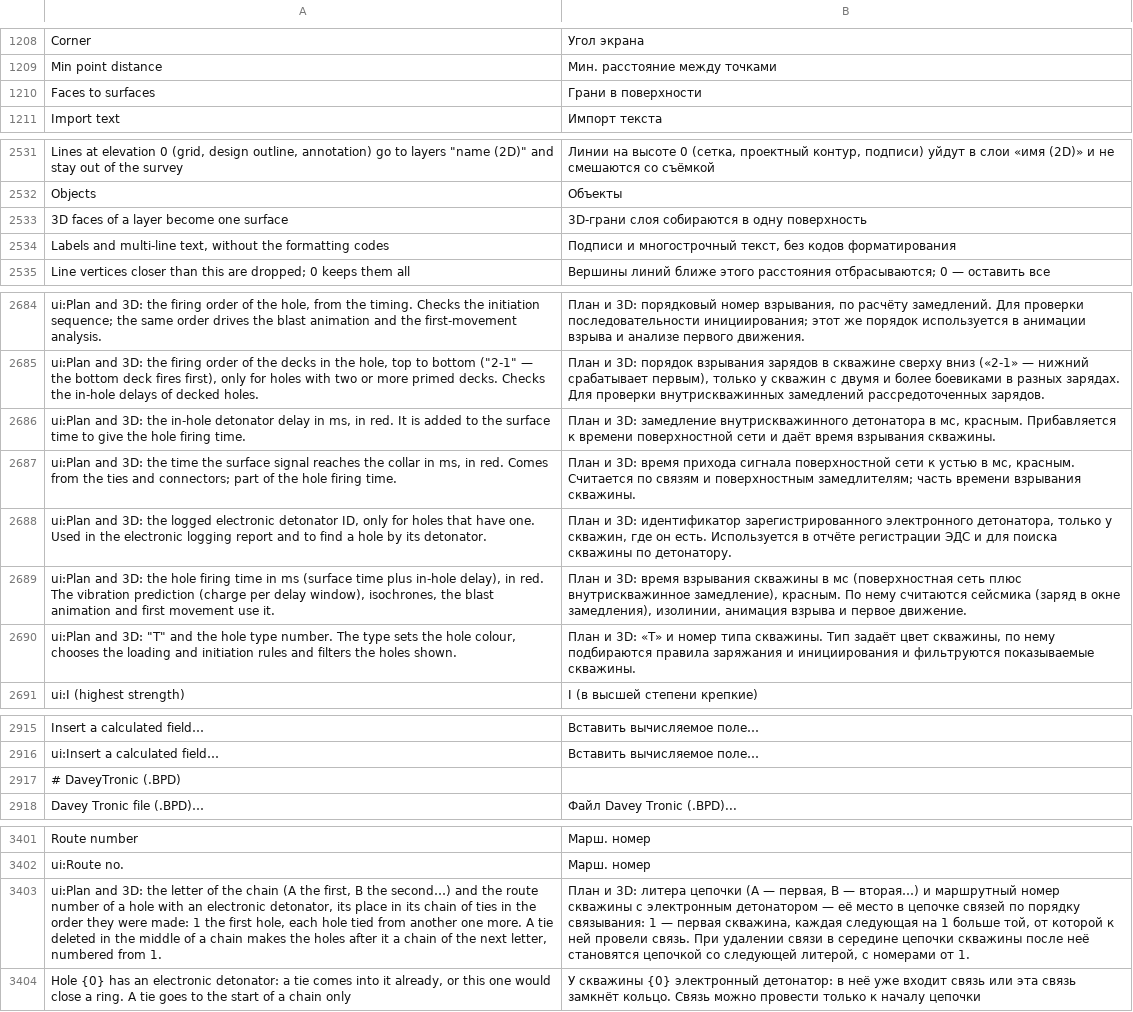
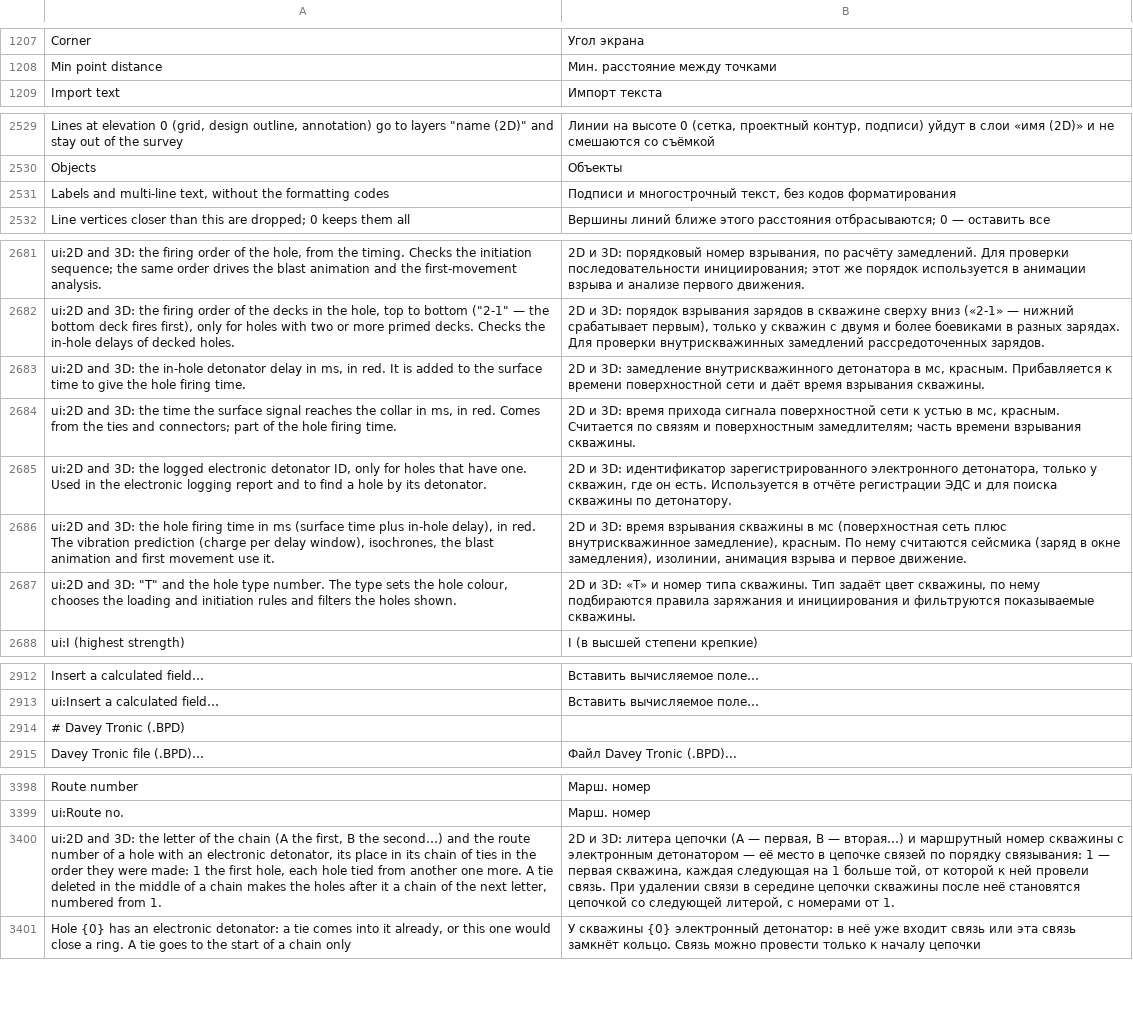
Before and after one commit to rootspain/bdsgnr, a TSV file: src/BlastDesigner.App/Services/ru.tsv, drawn as a sheet; only a part is shown, gaps mark what is left out; removed rows and columns are numbered as before the commit, all else as after; the diff covers the shown part only; the diff names each change by its address in the sheet, - before the commit and + after, or states it on an @@ line.

Commit message:
plan-fact

```diff
--- a/src/BlastDesigner.App/Services/ru.tsv
+++ b/src/BlastDesigner.App/Services/ru.tsv
-row 1210: Faces to surfaces | Грани в поверхности
-row 2533: 3D faces of a layer become one surface | 3D-грани слоя собираются в одну поверхность
-A2681: ui:Plan and 3D:…
+A2681: ui:2D and 3D:…
-B2681: План и 3D:…
+B2681: 2D и 3D:…
-A2682: ui:Plan and 3D:…
+A2682: ui:2D and 3D:…
-B2682: План и 3D:…
+B2682: 2D и 3D:…
-A2683: ui:Plan and 3D:…
+A2683: ui:2D and 3D:…
-B2683: План и 3D:…
+B2683: 2D и 3D:…
-A2684: ui:Plan and 3D:…
+A2684: ui:2D and 3D:…
-B2684: План и 3D:…
+B2684: 2D и 3D:…
-A2685: ui:Plan and 3D:…
+A2685: ui:2D and 3D:…
-B2685: План и 3D:…
+B2685: 2D и 3D:…
-A2686: ui:Plan and 3D:…
+A2686: ui:2D and 3D:…
-B2686: План и 3D:…
+B2686: 2D и 3D:…
-A2687: ui:Plan and 3D:…
+A2687: ui:2D and 3D:…
-B2687: План и 3D:…
+B2687: 2D и 3D:…
-A2914: # DaveyTronic (.BPD)
+A2914: # Davey Tronic (.BPD)
-A3400: ui:Plan and 3D:…
+A3400: ui:2D and 3D:…
-B3400: План и 3D:…
+B3400: 2D и 3D:…
```
Also changed, not shown: 39 added rows, 2 removed rows and 60 edited cells elsewhere in this file, 41 other files.
